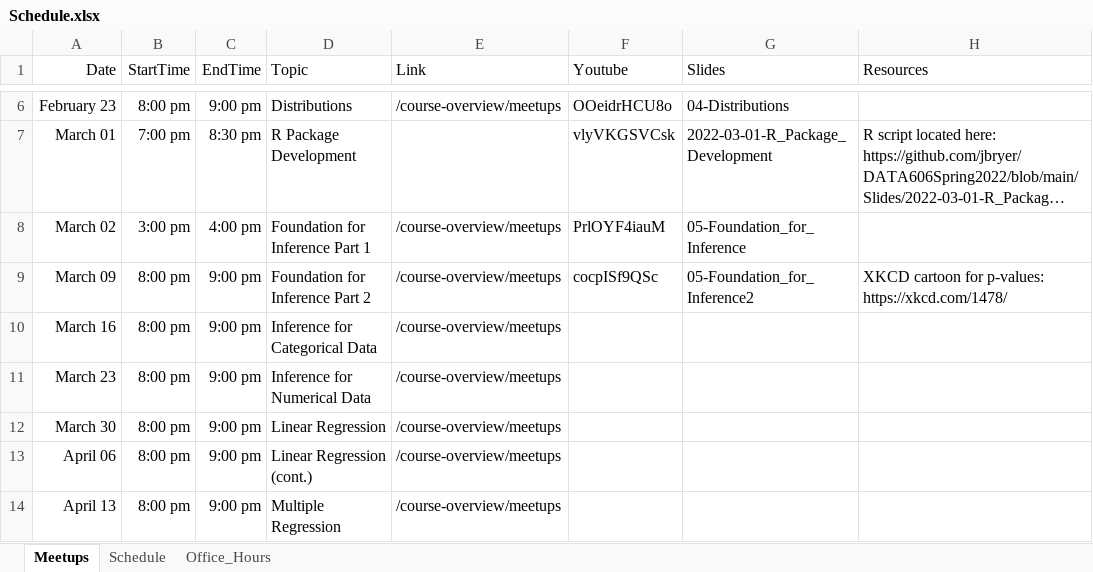
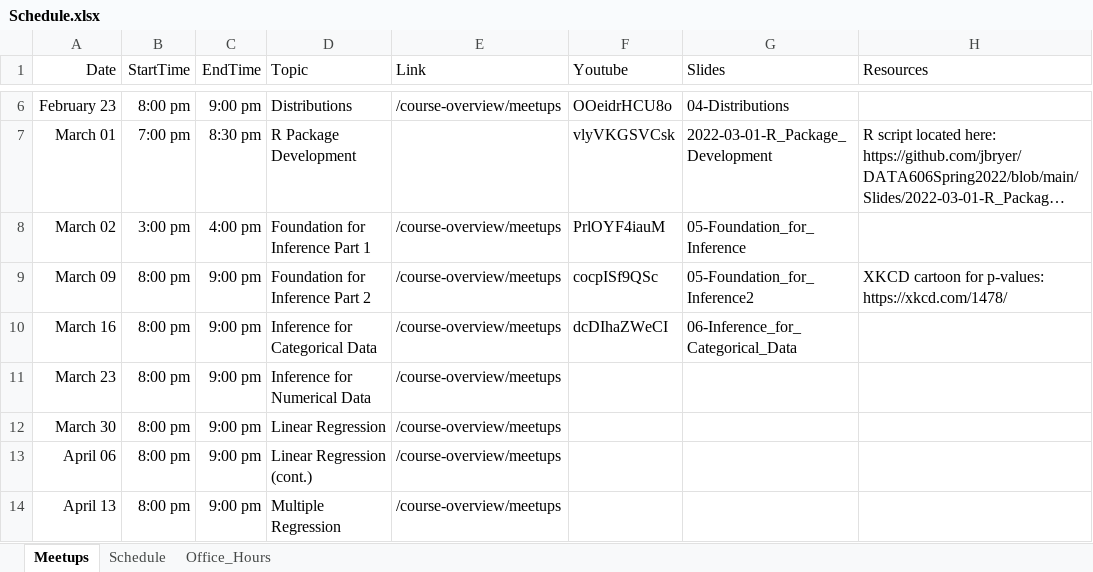
Before and after one commit to jbryer/DATA606Spring2022, an Excel workbook: Schedule.xlsx, sheet Meetups, drawn as a sheet; only a part is shown, gaps mark what is left out; long unchanged cells end in …; values as stored, in another font and other column widths than the file's, no borders; the diff names each change by its address in the sheet, - before the commit and + after, or states it on an @@ line.

Commit message:
Added meetup.

```diff
--- a/Schedule.xlsx (sheet Meetups)
+++ b/Schedule.xlsx (sheet Meetups)
-F10 (Youtube): (empty)
+F10 (Youtube): dcDIhaZWeCI
-G10 (Slides): (empty)
+G10 (Slides): 06-Inference_for_Categorical_Data
```
Also changed, not shown: 31 other files.
